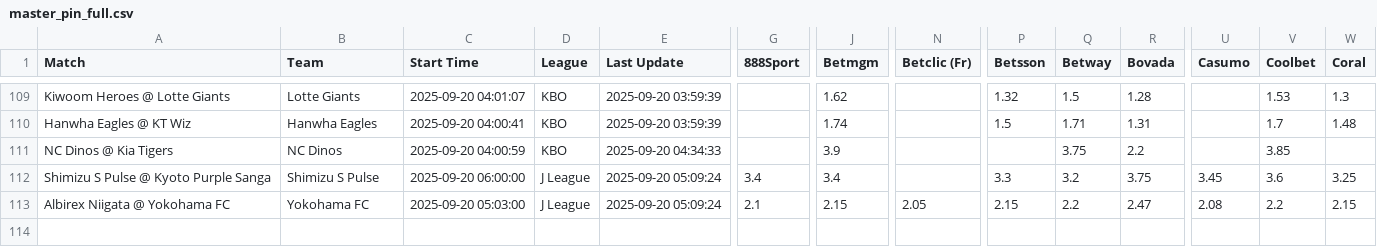
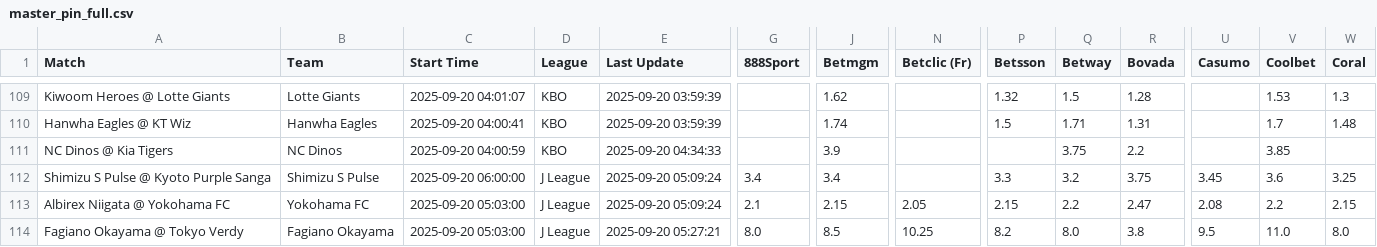
Before and after one commit to aqsmith02/paper-betting-tracker, a CSV file: data/master_pin_full.csv, drawn as a sheet; only a part is shown, gaps mark what is left out; rows hold the shown columns only; the diff names each change by its address in the sheet, - before the commit and + after, or states it on an @@ line.

```diff
--- a/data/master_pin_full.csv
+++ b/data/master_pin_full.csv
+row 114: Fagiano Okayama @ Tokyo Verdy | Fagiano Okayama | 2025-09-20 05:03:00 | J League | 2025-09-20 05:27:21 | 8.0 | 8.5 | 10.25 | 8.2 | 8.0 | 3.8 | 9.5 | 11.0 | 8.0
```
Also changed, not shown: data/master_pin_bets.csv.
